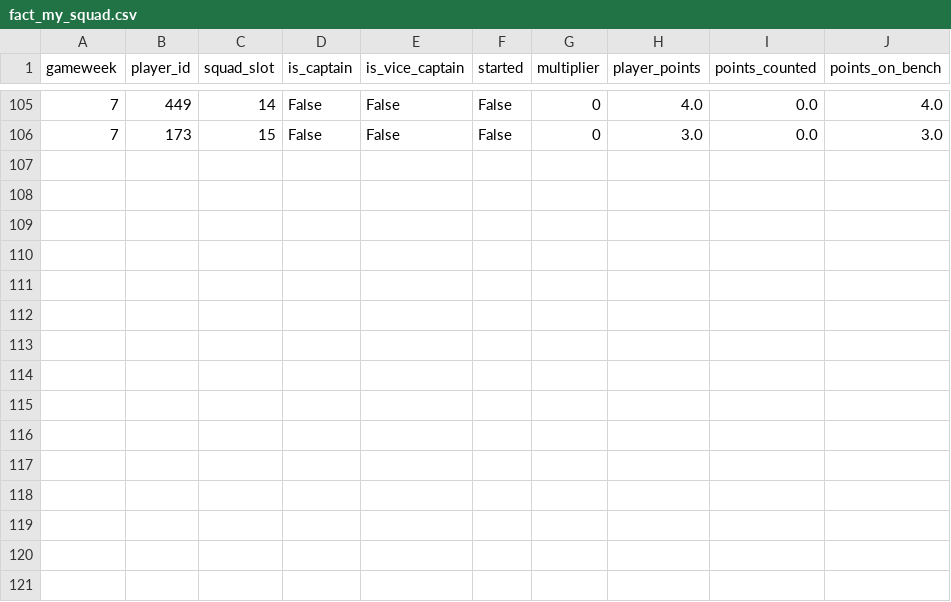
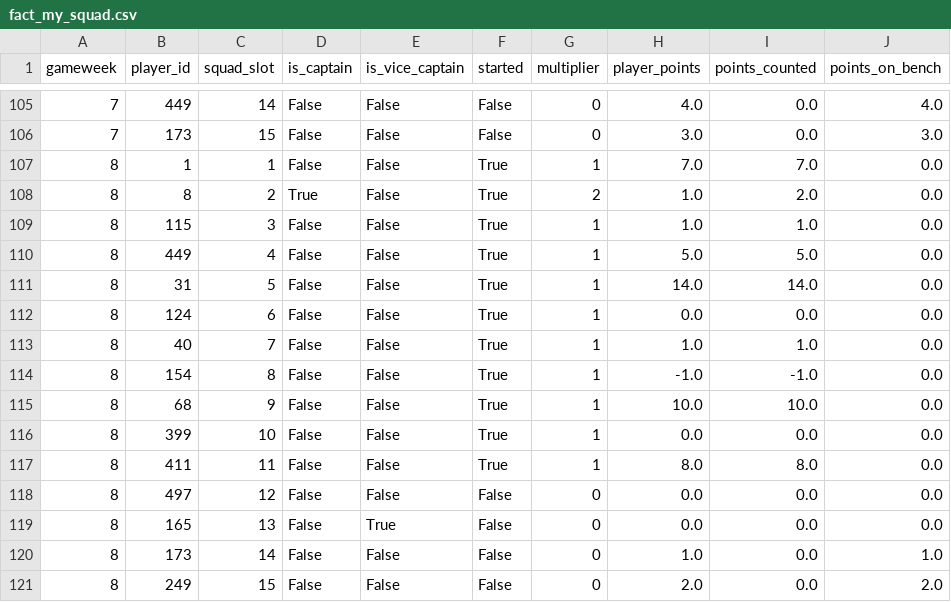
Before and after one commit to SrinathMohanraj/fpl-analytics, a CSV file: data/powerbi/fact_my_squad.csv, drawn as a sheet; only a part is shown, gaps mark what is left out; the diff names each change by its address in the sheet, - before the commit and + after, or states it on an @@ line.

```diff
--- a/data/powerbi/fact_my_squad.csv
+++ b/data/powerbi/fact_my_squad.csv
+row 107: 8 | 1 | 1 | False | False | True | 1 | 7.0 | 7.0 | 0.0
+row 108: 8 | 8 | 2 | True | False | True | 2 | 1.0 | 2.0 | 0.0
+row 109: 8 | 115 | 3 | False | False | True | 1 | 1.0 | 1.0 | 0.0
+row 110: 8 | 449 | 4 | False | False | True | 1 | 5.0 | 5.0 | 0.0
+row 111: 8 | 31 | 5 | False | False | True | 1 | 14.0 | 14.0 | 0.0
+row 112: 8 | 124 | 6 | False | False | True | 1 | 0.0 | 0.0 | 0.0
+row 113: 8 | 40 | 7 | False | False | True | 1 | 1.0 | 1.0 | 0.0
+row 114: 8 | 154 | 8 | False | False | True | 1 | -1.0 | -1.0 | 0.0
+row 115: 8 | 68 | 9 | False | False | True | 1 | 10.0 | 10.0 | 0.0
+row 116: 8 | 399 | 10 | False | False | True | 1 | 0.0 | 0.0 | 0.0
+row 117: 8 | 411 | 11 | False | False | True | 1 | 8.0 | 8.0 | 0.0
+row 118: 8 | 497 | 12 | False | False | False | 0 | 0.0 | 0.0 | 0.0
+row 119: 8 | 165 | 13 | False | True | False | 0 | 0.0 | 0.0 | 0.0
+row 120: 8 | 173 | 14 | False | False | False | 0 | 1.0 | 0.0 | 1.0
+row 121: 8 | 249 | 15 | False | False | False | 0 | 2.0 | 0.0 | 2.0
```
Also changed, not shown: data/powerbi/dim_player.csv, data/powerbi/fact_my_gw.csv, 7 other files.
